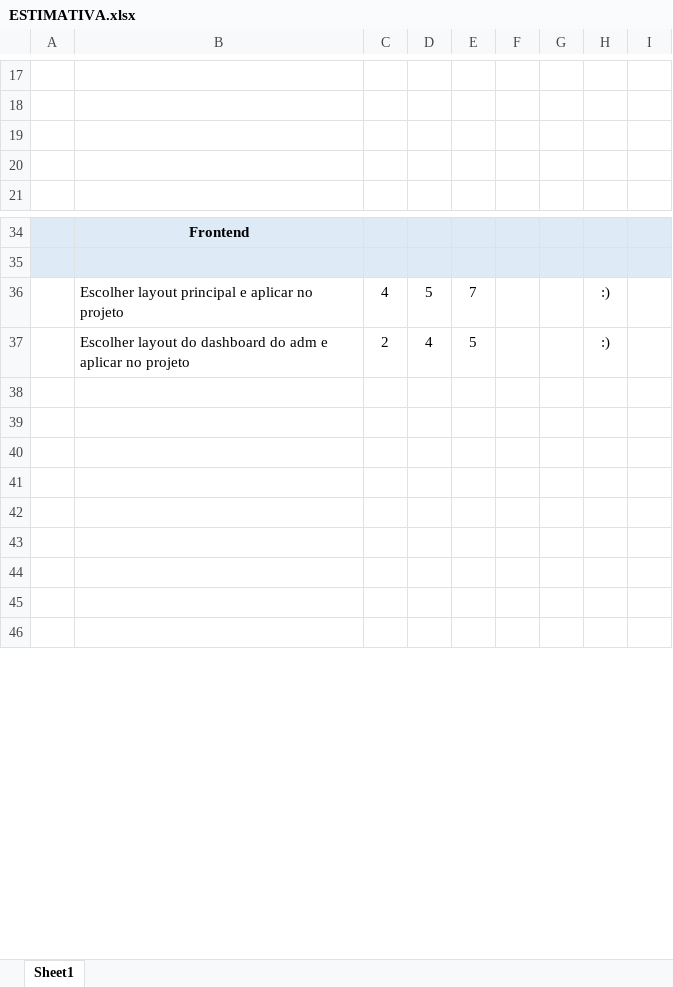
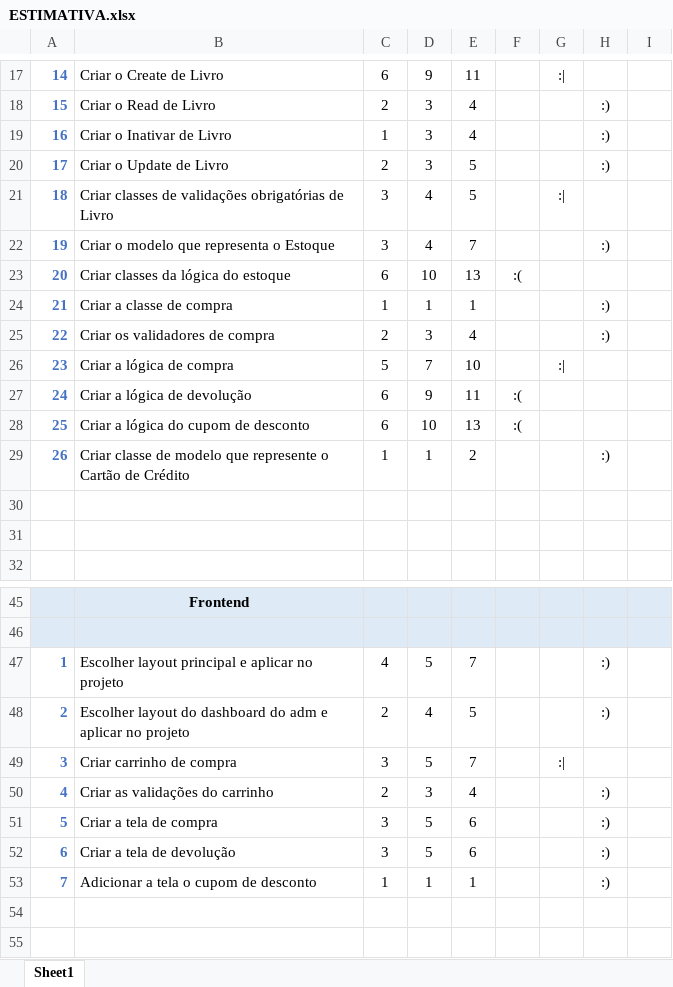
Before and after one commit to CarlosEduardoGui/ToCBooks, an Excel workbook: artefatos/ESTIMATIVA.xlsx, sheet Sheet1, drawn as a sheet; only a part is shown, gaps mark what is left out; the shorter side is filled out with more unchanged rows; values as stored, in another font and other column widths than the file's, no borders; conditional formats not drawn; addresses are those after the commit; the diff covers the shown part only; the diff names each change by its address in the sheet, - before the commit and + after, or states it on an @@ line.

```diff
--- a/artefatos/ESTIMATIVA.xlsx (sheet Sheet1)
+++ b/artefatos/ESTIMATIVA.xlsx (sheet Sheet1)
-row 17: (empty)
+row 17: 14 | Criar o Create de Livro | 6 | 9 | 11 |  | :
-row 18: (empty)
+row 18: 15 | Criar o Read de Livro | 2 | 3 | 4 |  |  | :)
+row 19: 16 | Criar o Inativar de Livro | 1 | 3 | 4 |  |  | :)
+row 20: 17 | Criar o Update de Livro | 2 | 3 | 5 |  |  | :)
+row 21: 18 | Criar classes de validações obrigatórias de Livro | 3 | 4 | 5 |  | :
+row 22: 19 | Criar o modelo que representa o Estoque | 3 | 4 | 7 |  |  | :)
+row 23: 20 | Criar classes da lógica do estoque | 6 | 10 | 13 | :(
+row 24: 21 | Criar a classe de compra | 1 | 1 | 1 |  |  | :)
+row 25: 22 | Criar os validadores de compra | 2 | 3 | 4 |  |  | :)
+row 26: 23 | Criar a lógica de compra | 5 | 7 | 10 |  | :
+row 27: 24 | Criar a lógica de devolução | 6 | 9 | 11 | :(
+row 28: 25 | Criar a lógica do cupom de desconto | 6 | 10 | 13 | :(
+row 29: 26 | Criar classe de modelo que represente o Cartão de Crédito | 1 | 1 | 2 |  |  | :)
@@ column A renumbered between rows 47 and 48 @@
+row 49: 3 | Criar carrinho de compra | 3 | 5 | 7 |  | :
+row 50: 4 | Criar as validações do carrinho | 2 | 3 | 4 |  |  | :)
+row 51: 5 | Criar a tela de compra | 3 | 5 | 6 |  |  | :)
+row 52: 6 | Criar a tela de devolução | 3 | 5 | 6 |  |  | :)
+row 53: 7 | Adicionar a tela o cupom de desconto | 1 | 1 | 1 |  |  | :)
```
Also changed, not shown: 5 removed rows, 49 edited cells and cell formats elsewhere in this sheet.
